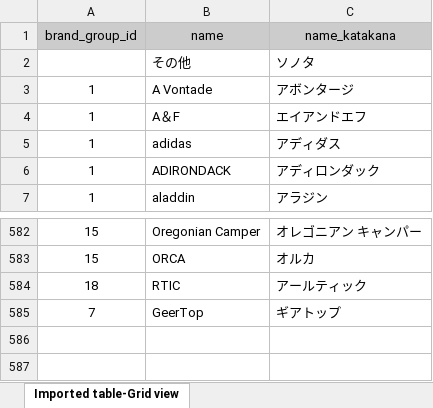
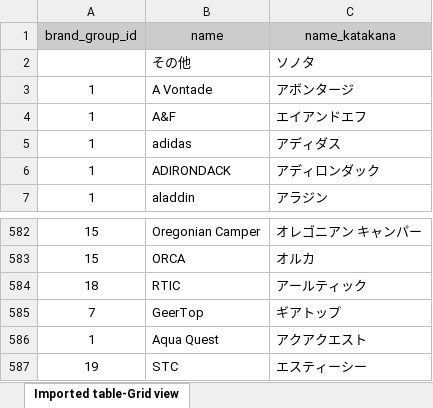
Before and after one commit to speamint6901/cam_sample, an Excel workbook: sample_excel/Brand-imp-02-name.xlsx, sheet Imported table-Grid view, drawn as a sheet; only a part is shown, gaps mark what is left out; values as stored, in another font and other column widths than the file's, no borders; charts and pictures not drawn; the diff names each change by its address in the sheet, - before the commit and + after, or states it on an @@ line.

Commit message:
ブランドリスト　更新

```diff
--- a/sample_excel/Brand-imp-02-name.xlsx (sheet Imported table-Grid view)
+++ b/sample_excel/Brand-imp-02-name.xlsx (sheet Imported table-Grid view)
-B4 (name): A＆F
+B4 (name): A&F
+row 586: 1 | Aqua Quest | アクアクエスト
+row 587: 19 | STC | エスティーシー
```
